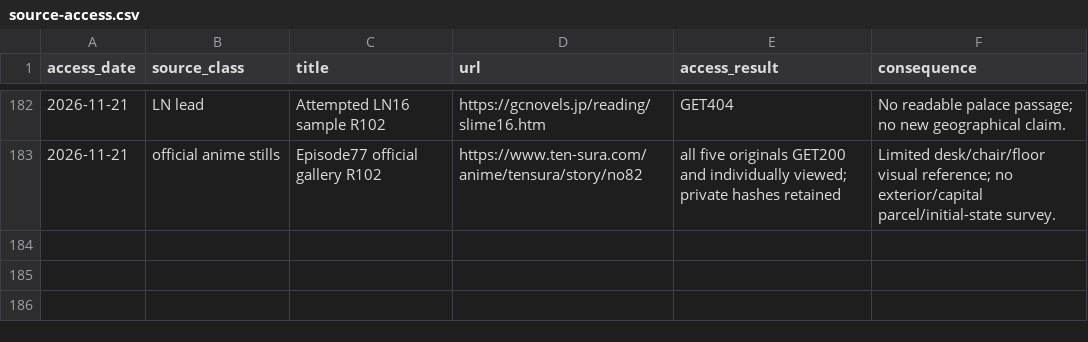
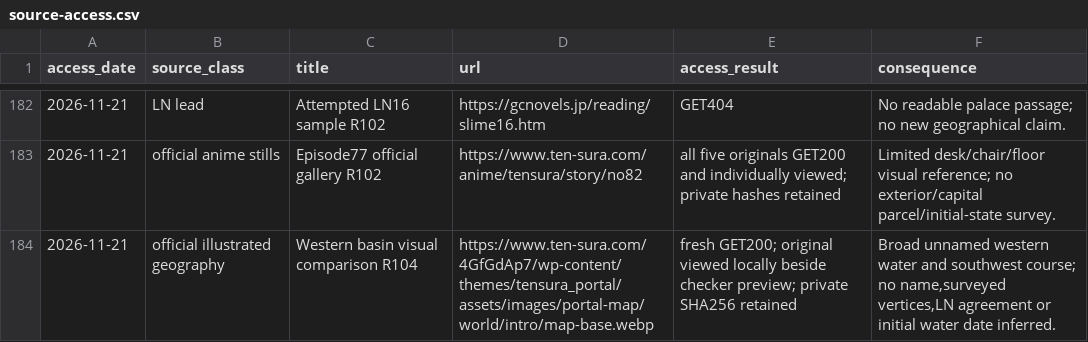
Before and after one commit to Yasuke2000/ocs-two-lives, a CSV file: docs/research/tensura-world-2026-11-19/source-access.csv, drawn as a sheet; only a part is shown, gaps mark what is left out; the diff names each change by its address in the sheet, - before the commit and + after, or states it on an @@ line.

```diff
--- a/docs/research/tensura-world-2026-11-19/source-access.csv
+++ b/docs/research/tensura-world-2026-11-19/source-access.csv
+row 184: 2026-11-21 | official illustrated geography | Western basin visual comparison R104 | https://www.ten-sura.com/4GfGdAp7/wp-content/themes/tensura_portal/assets/images/portal-map/world/intro/map-base.webp | fresh GET200; original viewed locally beside checker preview; private SHA256 retained | Broad unnamed western water and southwest course; no name,surveyed vertices,LN agreement or initial water date inferred.
```
Also changed, not shown: docs/research/tensura-world-2026-11-19/geography-facts.csv, docs/research/tensura-world-2026-11-19/mainland-coverage-audit.csv, 18 other files.
